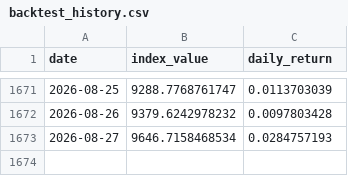
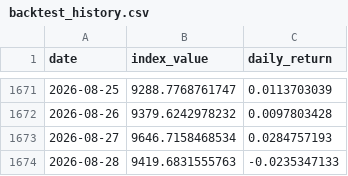
Before and after one commit to Riccard0631/rp-ai-infrastructure-30-index, a CSV file: backtest_history.csv, drawn as a sheet; only a part is shown, gaps mark what is left out; the diff names each change by its address in the sheet, - before the commit and + after, or states it on an @@ line.

```diff
--- a/backtest_history.csv
+++ b/backtest_history.csv
+row 1674: 2026-08-28 | 9419.6831555763 | -0.0235347133
```
Also changed, not shown: history.csv, 4 other files.
